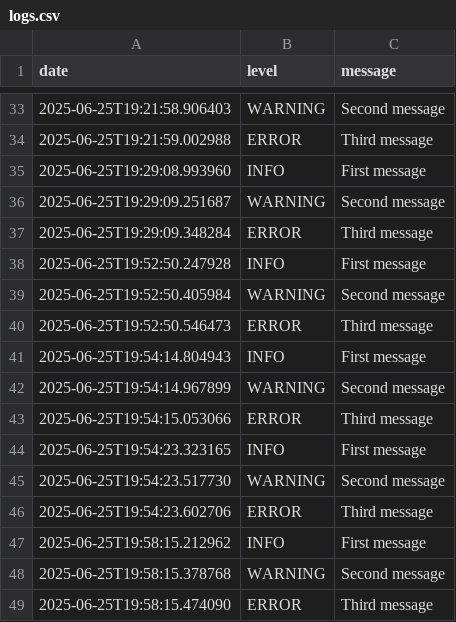
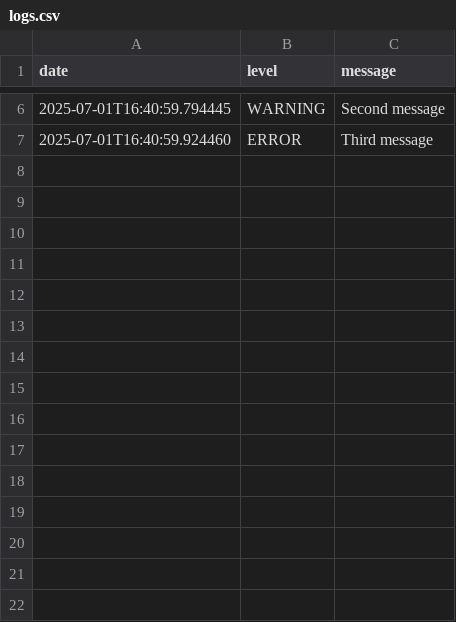
Before and after one commit to GrzesiekKRK/Logger_verification, a CSV file: logs.csv, drawn as a sheet; only a part is shown, gaps mark what is left out; the diff covers the shown part only.

Commit message:
fix typing error in  method name

```diff
--- a/logs.csv
+++ b/logs.csv
@@ -33,17 +6,2 @@ date,level,message
-2025-06-25T19:21:58.906403,WARNING,Second message
-2025-06-25T19:21:59.002988,ERROR,Third message
-2025-06-25T19:29:08.993960,INFO,First message
-2025-06-25T19:29:09.251687,WARNING,Second message
-2025-06-25T19:29:09.348284,ERROR,Third message
-2025-06-25T19:52:50.247928,INFO,First message
-2025-06-25T19:52:50.405984,WARNING,Second message
-2025-06-25T19:52:50.546473,ERROR,Third message
-2025-06-25T19:54:14.804943,INFO,First message
-2025-06-25T19:54:14.967899,WARNING,Second message
-2025-06-25T19:54:15.053066,ERROR,Third message
-2025-06-25T19:54:23.323165,INFO,First message
-2025-06-25T19:54:23.517730,WARNING,Second message
-2025-06-25T19:54:23.602706,ERROR,Third message
-2025-06-25T19:58:15.212962,INFO,First message
-2025-06-25T19:58:15.378768,WARNING,Second message
-2025-06-25T19:58:15.474090,ERROR,Third message
+2025-07-01T16:40:59.794445,WARNING,Second message
+2025-07-01T16:40:59.924460,ERROR,Third message
```
Also changed, not shown: 27 removed rows and 4 edited cells elsewhere in this file, 6 other files.
